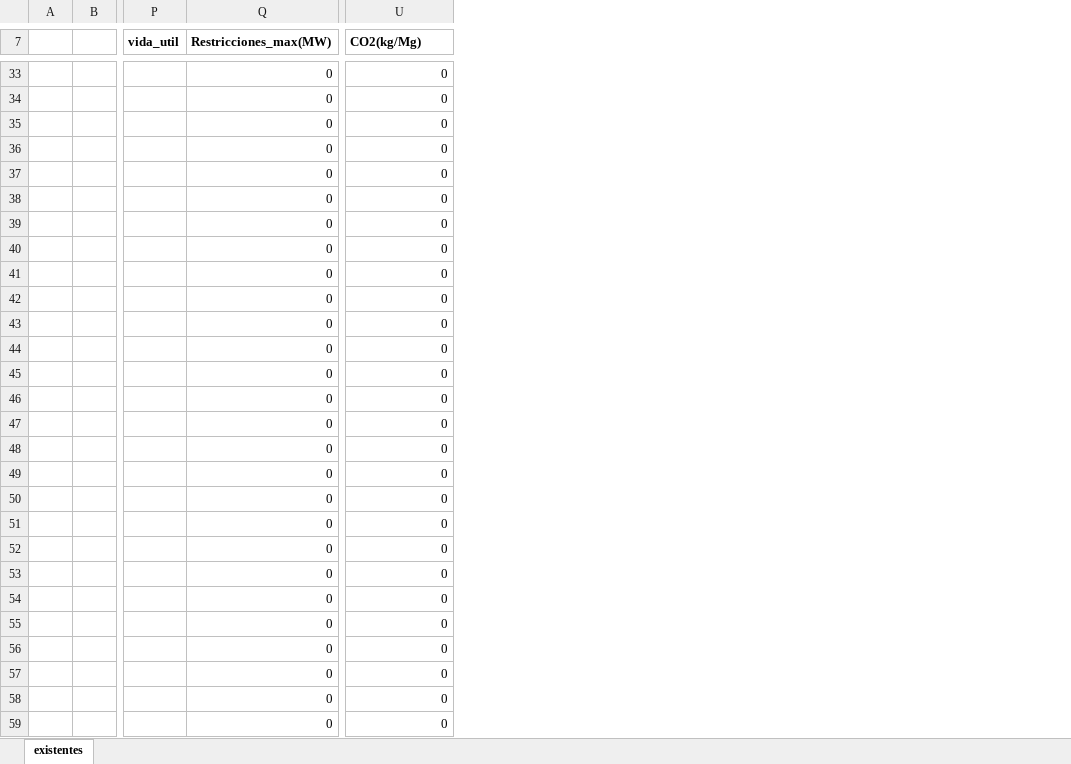
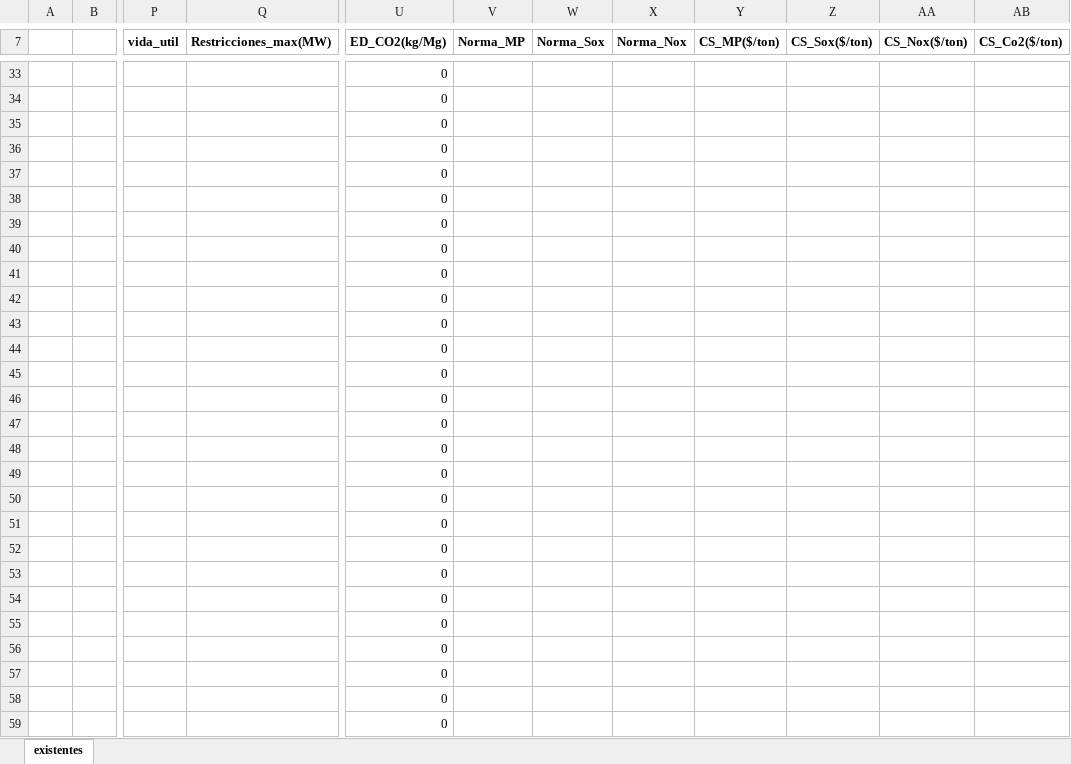
Before and after one commit to RadiosMark/Tareas_Economed, an Excel workbook: T2/datos_t2.xlsx, sheet existentes, drawn as a sheet; only a part is shown, gaps mark what is left out; values as stored, in another font and other column widths than the file's, no borders; the diff covers the shown part only; the diff names each change by its address in the sheet, - before the commit and + after, or states it on an @@ line.

```diff
--- a/T2/datos_t2.xlsx (sheet existentes)
+++ b/T2/datos_t2.xlsx (sheet existentes)
+column V (Norma_MP), empty
+column W (Norma_Sox), empty
+column X (Norma_Nox), empty
+column Y (CS_MP($/ton)), empty
+column Z (CS_Sox($/ton)), empty
+column AA (CS_Nox($/ton)), empty
+column AB (CS_Co2($/ton)), empty
-U7: CO2(kg/Mg)
+U7: ED_CO2(kg/Mg)
-Q33:Q59 (Restricciones_max(MW)): 0
+Q33:Q59 (Restricciones_max(MW)): (empty)
```
Also changed, not shown: 1318 edited cells and cell formats elsewhere in this sheet, T1/Datos.xlsx, 11 other files.
